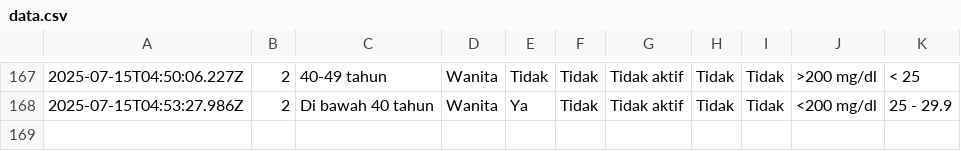
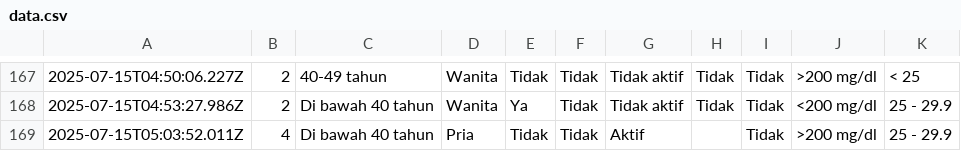
Before and after one commit to muhammadalizafars/diabetes, a CSV file: data.csv, drawn as a sheet; only a part is shown, gaps mark what is left out; the diff names each change by its address in the sheet, - before the commit and + after, or states it on an @@ line.

```diff
--- a/data.csv
+++ b/data.csv
+row 169: 2025-07-15T05:03:52.011Z | 4 | Di bawah 40 tahun | Pria | Tidak | Tidak | Aktif |  | Tidak | >200 mg/dl | 25 - 29.9
```
Also changed, not shown: 1 other file.
